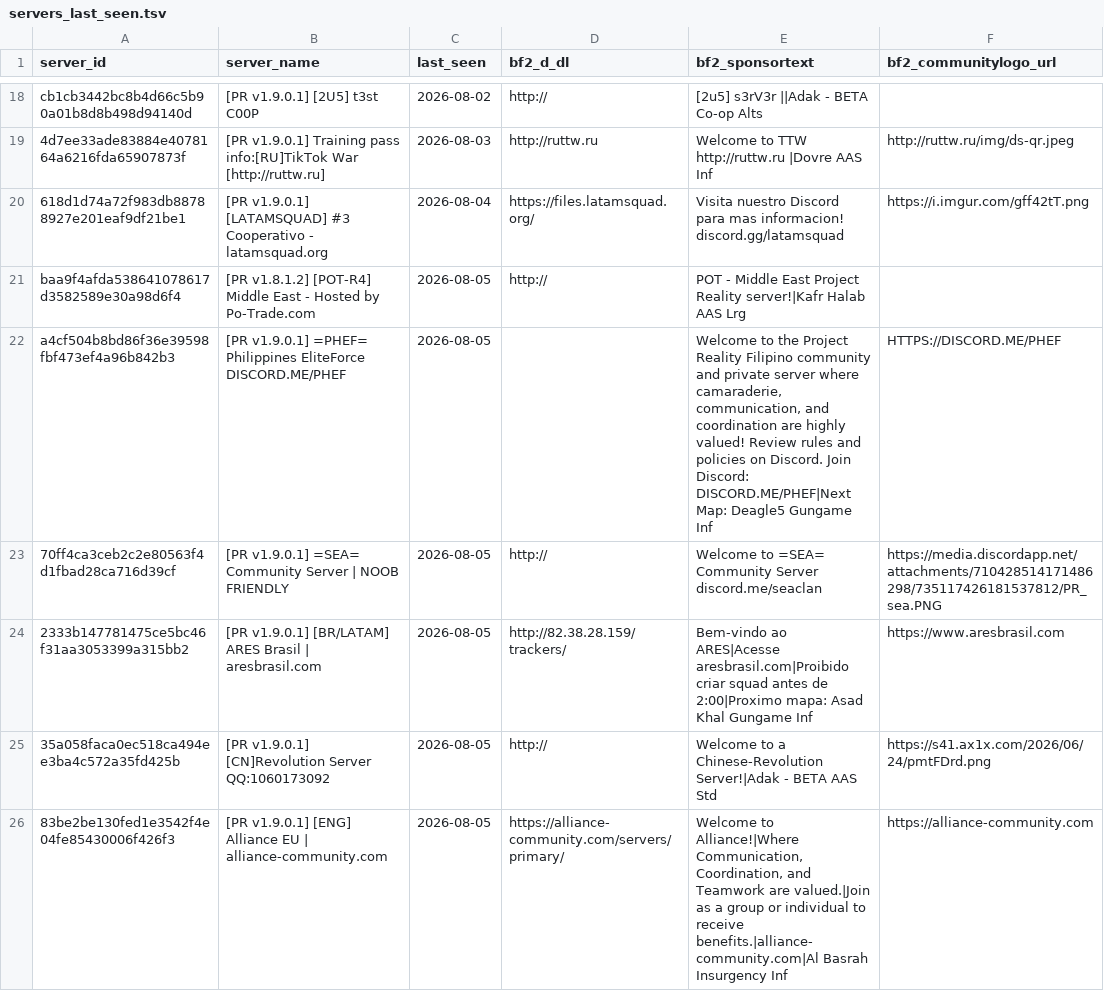
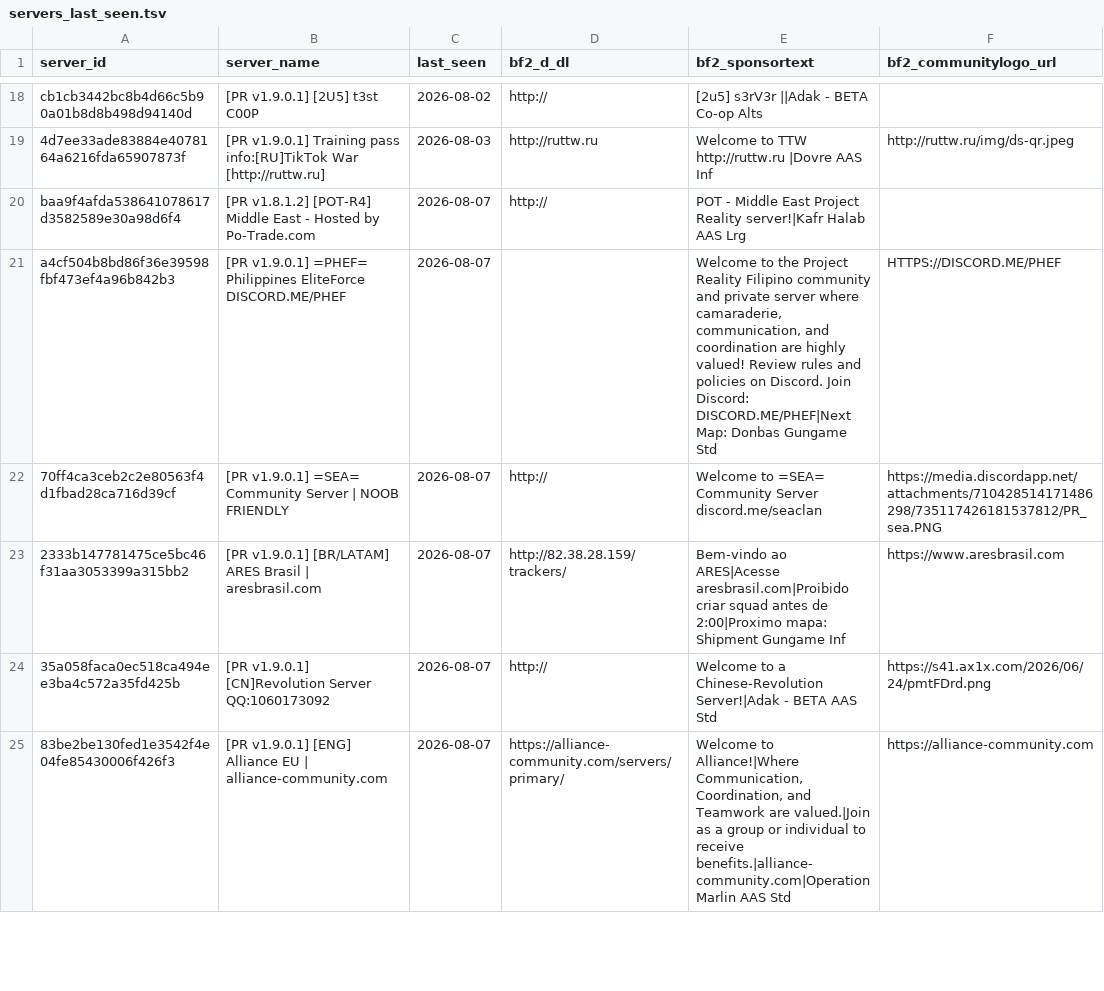
Before and after one commit to SucharMistrz/PRServerTracker, a TSV file: data/servers_last_seen.tsv, drawn as a sheet; only a part is shown, gaps mark what is left out; the diff covers the shown part only.

```diff
--- a/data/servers_last_seen.tsv
+++ b/data/servers_last_seen.tsv
@@ -19,8 +19,7 @@ cb1cb3442bc8b4d66c5b90a01b8d8b498d94140d	[PR v1.9.0.1] [2U5] t3st C00P	2026-08-0
 4d7ee33ade83884e4078164a6216fda65907873f	[PR v1.9.0.1] Training pass info:[RU]TikTok War [http://ruttw.ru]	2026-08-03	http://ruttw.ru	Welcome to TTW http://ruttw.ru |Dovre AAS Inf	http://ruttw.ru/img/ds-qr.jpeg
-618d1d74a72f983db88788927e201eaf9df21be1	[PR v1.9.0.1] [LATAMSQUAD] #3 Cooperativo - latamsquad.org	2026-08-04	https://files.latamsquad.org/	Visita nuestro Discord para mas informacion! discord.gg/latamsquad	https://i.imgur.com/gff42tT.png
-baa9f4afda538641078617d3582589e30a98d6f4	[PR v1.8.1.2] [POT-R4] Middle East - Hosted by Po-Trade.com	2026-08-05	http://	POT - Middle East Project Reality server!|Kafr Halab AAS Lrg	
-a4cf504b8bd86f36e39598fbf473ef4a96b842b3	[PR v1.9.0.1] =PHEF= Philippines EliteForce DISCORD.ME/PHEF	2026-08-05		Welcome to the Project Reality Filipino community and private server where camaraderie, communication, and coordination are highly valued! Review rules and policies on Discord. Join Discord: DISCORD.ME/PHEF|Next Map: Deagle5 Gungame Inf	HTTPS://DISCORD.ME/PHEF
-70ff4ca3ceb2c2e80563f4d1fbad28ca716d39cf	[PR v1.9.0.1] =SEA= Community Server | NOOB FRIENDLY	2026-08-05	http://	Welcome to =SEA= Community Server discord.me/seaclan	https://media.discordapp.net/attachments/710428514171486298/735117426181537812/PR_sea.PNG
-2333b147781475ce5bc46f31aa3053399a315bb2	[PR v1.9.0.1] [BR/LATAM] ARES Brasil | aresbrasil.com	2026-08-05	http://82.38.28.159/trackers/	Bem-vindo ao ARES|Acesse aresbrasil.com|Proibido criar squad antes de 2:00|Proximo mapa: Asad Khal Gungame Inf	https://www.aresbrasil.com
-35a058faca0ec518ca494ee3ba4c572a35fd425b	[PR v1.9.0.1] [CN]Revolution Server QQ:1060173092	2026-08-05	http://	Welcome to a Chinese-Revolution Server!|Adak - BETA AAS Std	https://s41.ax1x.com/2026/06/24/pmtFDrd.png
-83be2be130fed1e3542f4e04fe85430006f426f3	[PR v1.9.0.1] [ENG] Alliance EU | alliance-community.com	2026-08-05	https://alliance-community.com/servers/primary/	Welcome to Alliance!|Where Communication, Coordination, and Teamwork are valued.|Join as a group or individual to receive benefits.|alliance-community.com|Al Basrah Insurgency Inf	https://alliance-community.com
+baa9f4afda538641078617d3582589e30a98d6f4	[PR v1.8.1.2] [POT-R4] Middle East - Hosted by Po-Trade.com	2026-08-07	http://	POT - Middle East Project Reality server!|Kafr Halab AAS Lrg	
+a4cf504b8bd86f36e39598fbf473ef4a96b842b3	[PR v1.9.0.1] =PHEF= Philippines EliteForce DISCORD.ME/PHEF	2026-08-07		Welcome to the Project Reality Filipino community and private server where camaraderie, communication, and coordination are highly valued! Review rules and policies on Discord. Join Discord: DISCORD.ME/PHEF|Next Map: Donbas Gungame Std	HTTPS://DISCORD.ME/PHEF
+70ff4ca3ceb2c2e80563f4d1fbad28ca716d39cf	[PR v1.9.0.1] =SEA= Community Server | NOOB FRIENDLY	2026-08-07	http://	Welcome to =SEA= Community Server discord.me/seaclan	https://media.discordapp.net/attachments/710428514171486298/735117426181537812/PR_sea.PNG
+2333b147781475ce5bc46f31aa3053399a315bb2	[PR v1.9.0.1] [BR/LATAM] ARES Brasil | aresbrasil.com	2026-08-07	http://82.38.28.159/trackers/	Bem-vindo ao ARES|Acesse aresbrasil.com|Proibido criar squad antes de 2:00|Proximo mapa: Shipment Gungame Inf	https://www.aresbrasil.com
+35a058faca0ec518ca494ee3ba4c572a35fd425b	[PR v1.9.0.1] [CN]Revolution Server QQ:1060173092	2026-08-07	http://	Welcome to a Chinese-Revolution Server!|Adak - BETA AAS Std	https://s41.ax1x.com/2026/06/24/pmtFDrd.png
+83be2be130fed1e3542f4e04fe85430006f426f3	[PR v1.9.0.1] [ENG] Alliance EU | alliance-community.com	2026-08-07	https://alliance-community.com/servers/primary/	Welcome to Alliance!|Where Communication, Coordination, and Teamwork are valued.|Join as a group or individual to receive benefits.|alliance-community.com|Operation Marlin AAS Std	https://alliance-community.com
```
Also changed, not shown: 1 added row and 26 edited cells elsewhere in this file.
